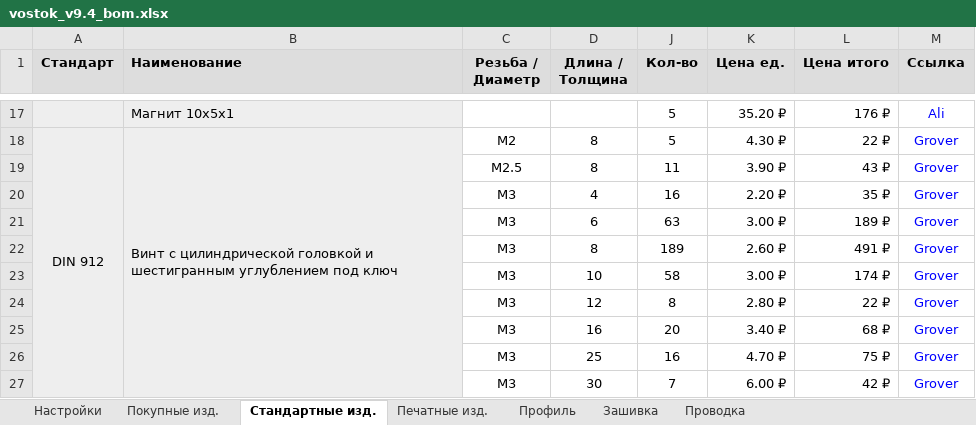
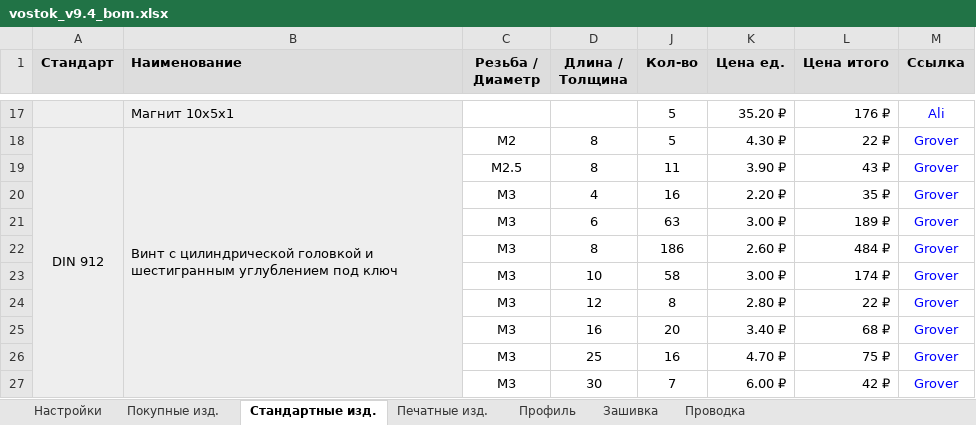
Before and after one commit to dmitry-sorkin/k3d-site, an Excel workbook: docs/vostok/releases/9.4/assets/vostok_v9.4_bom.xlsx, sheet Стандартные изд., drawn as a sheet; only a part is shown, gaps mark what is left out; values as stored, in another font and other column widths than the file's, no borders; the diff names each change by its address in the sheet, - before the commit and + after, or states it on an @@ line.

Commit message:
docs(vostok): update v9.4 release assets and fix changelog

```diff
--- a/docs/vostok/releases/9.4/assets/vostok_v9.4_bom.xlsx (sheet Стандартные изд.)
+++ b/docs/vostok/releases/9.4/assets/vostok_v9.4_bom.xlsx (sheet Стандартные изд.)
-J22 (Кол-во): 189
+J22 (Кол-во): 186
-L22 (Цена итого): 491 ₽
+L22 (Цена итого): 484 ₽
```
Also changed, not shown: sheet Настройки, hidden cells, 4 other files.
